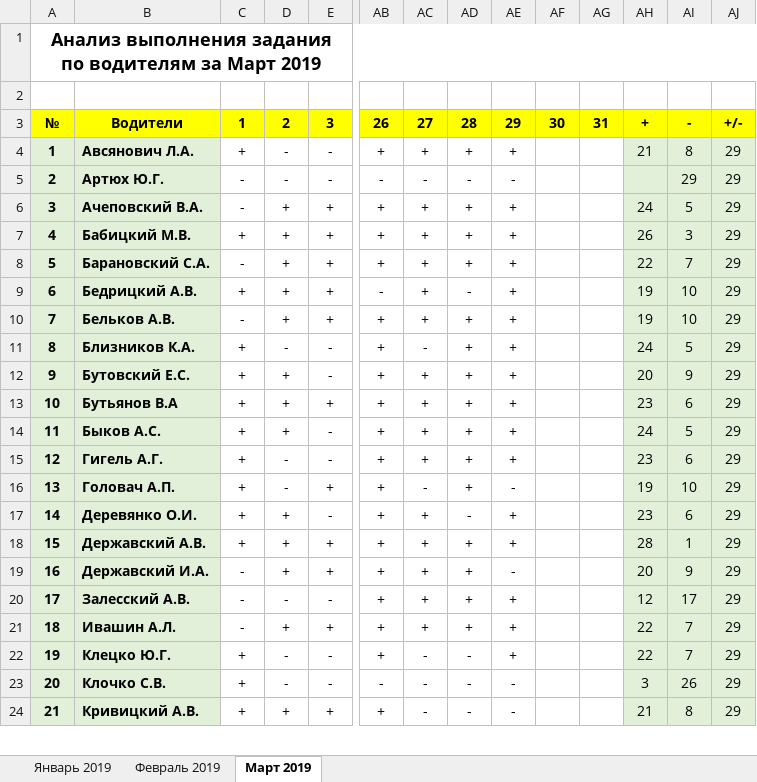
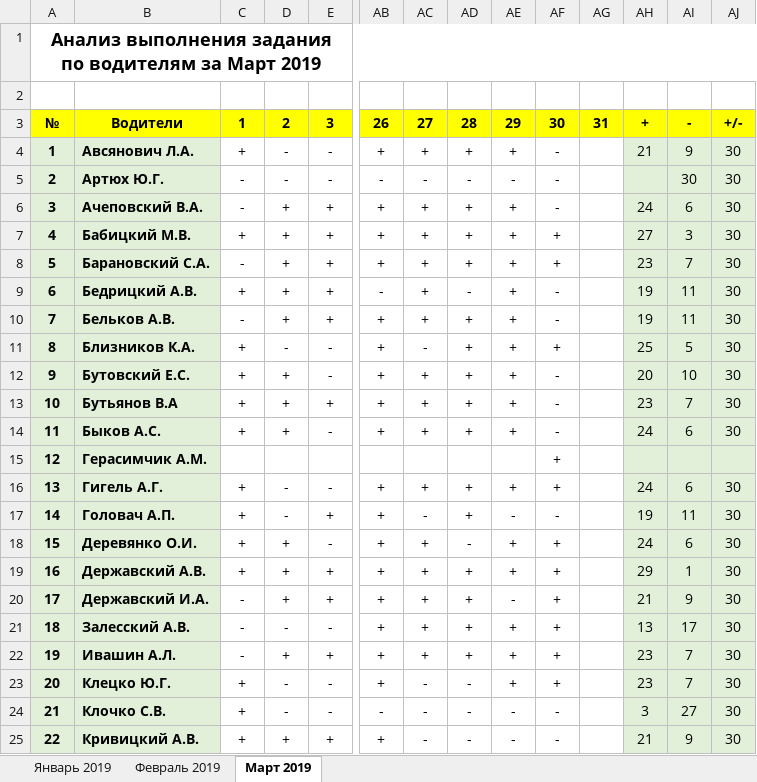
Before and after one commit to Autopark18/___MyDocuments___, an Excel workbook: Табели/!Анализ выполнения задания по водителям за 2019 г..xlsm, sheet Март 2019, drawn as a sheet; only a part is shown, gaps mark what is left out; values as stored, in another font and other column widths than the file's, no borders; conditional formats not drawn; addresses are those after the commit; rows hold the shown columns only; the diff covers the shown part only; the diff names each change by its address in the sheet, - before the commit and + after, or states it on an @@ line.

Commit message:
Анализ 30

```diff
--- a/Табели/!Анализ выполнения задания по водителям за 2019 г..xlsm (sheet Март 2019)
+++ b/Табели/!Анализ выполнения задания по водителям за 2019 г..xlsm (sheet Март 2019)
-AF4:AF6: (empty)
+AF4:AF6: -
-AI4: 8
+AI4: 9
-AJ4:AJ14: 29
+AJ4:AJ14: 30
-AI5: 29
+AI5: 30
-AI6: 5
+AI6: 6
-AF7:AF8: (empty)
+AF7:AF8: +
-AH7: 26
+AH7: 27
-AH8: 22
+AH8: 23
-AF9:AF10: (empty)
+AF9:AF10: -
-AI9:AI10: 10
+AI9:AI10: 11
-AF11: (empty)
+AF11: +
-AH11: 24
+AH11: 25
-AF12:AF14: (empty)
+AF12:AF14: -
-AI12: 9
+AI12: 10
-AI13: 6
+AI13: 7
-AI14: 5
+AI14: 6
+row 15: 12 | Герасимчик А.М. |  |  |  |  |  |  |  | +
@@ column A renumbered between rows 16 and 62 @@
-AF16: (empty)
+AF16: +
-AH16: 23
+AH16: 24
-AJ16:AJ25: 29
+AJ16:AJ25: 30
-AF17: (empty)
+AF17: -
-AI17: 10
+AI17: 11
-AF18:AF23: (empty)
+AF18:AF23: +
-AH18: 23
+AH18: 24
-AH19: 28
+AH19: 29
-AH20: 20
+AH20: 21
-AH21: 12
+AH21: 13
-AH22:AH23: 22
+AH22:AH23: 23
-AF24:AF25: (empty)
+AF24:AF25: -
-AI24: 26
+AI24: 27
-AI25: 8
+AI25: 9
```
Also changed, not shown: 111 edited cells elsewhere in this sheet, formulas that keep their value, Табели/!Табель не работающих АСДУ за 2019 г..xlsm, 5 other files.
